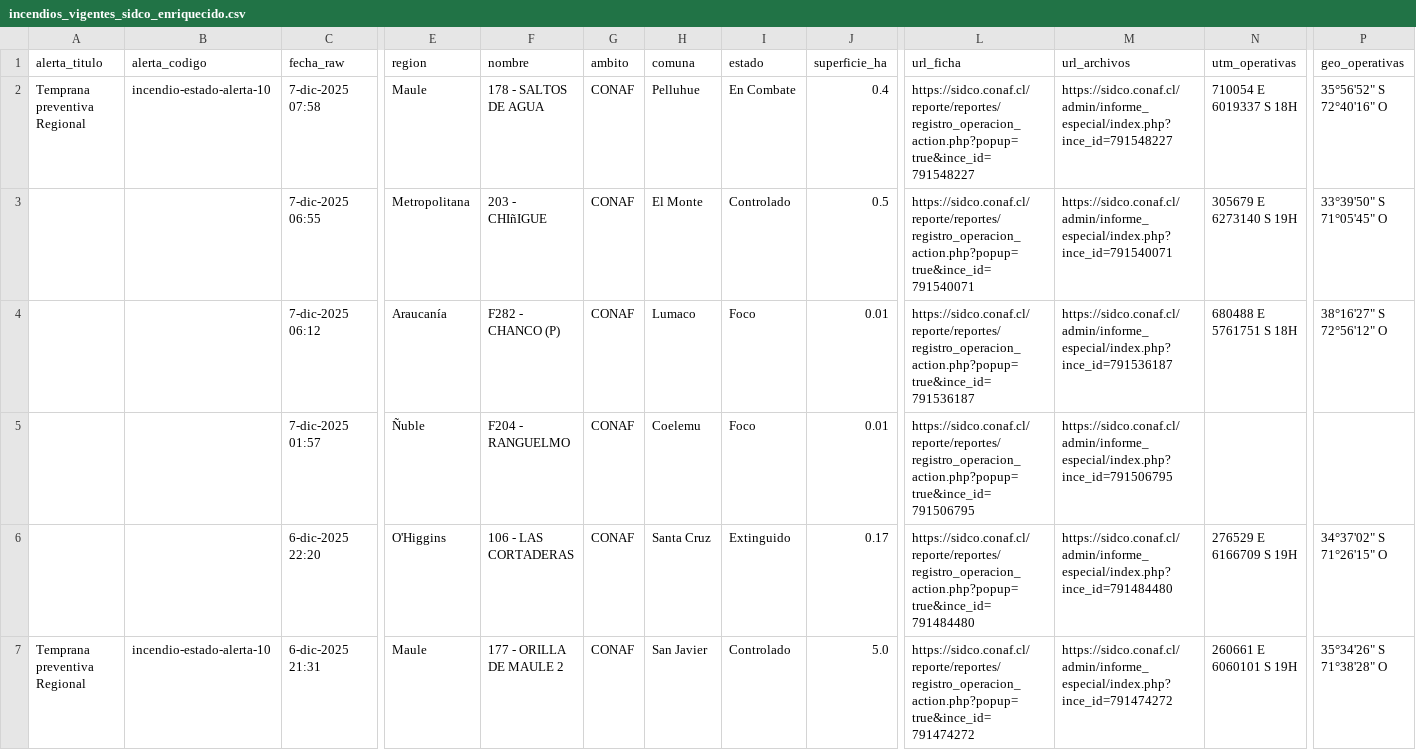
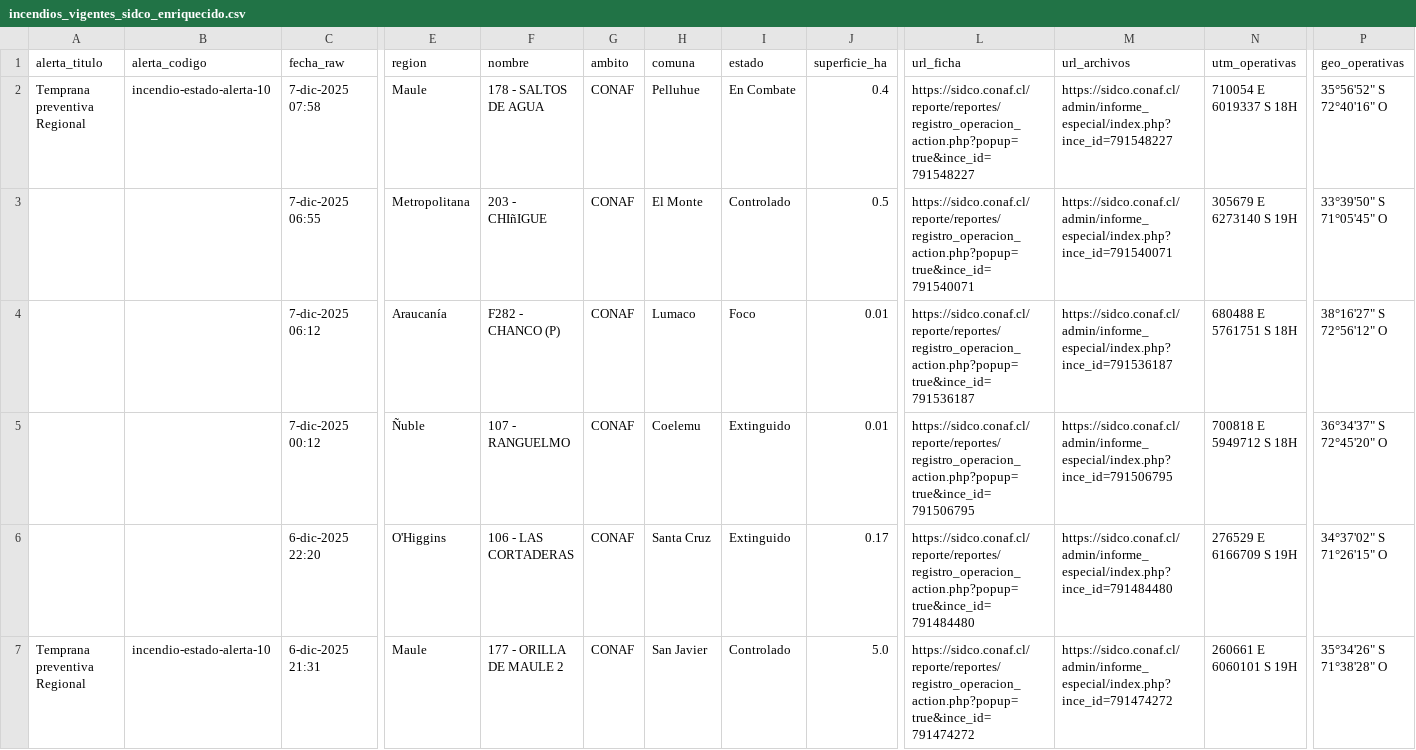
Before and after one commit to FranSENAPRED/sidco-incendios-scraper, a CSV file: incendios_vigentes_sidco_enriquecido.csv, drawn as a sheet; only a part is shown, gaps mark what is left out; removed rows and columns are numbered as before the commit, all else as after; rows hold the shown columns only; the diff names each change by its address in the sheet, - before the commit and + after, or states it on an @@ line.

Commit message:
Actualizar CSV SIDCO

```diff
--- a/incendios_vigentes_sidco_enriquecido.csv
+++ b/incendios_vigentes_sidco_enriquecido.csv
-row 5:  |  | 7-dic-2025 01:57 | Ñuble | F204 - RANGUELMO | CONAF | Coelemu | Foco | 0.01 | https://sidco.conaf.cl/reporte/reportes/registro_operacion_action.php?popup=true&ince_id=791506795 | https://sidco.conaf.cl/admin/informe_especial/index.php?ince_id=791506795
+row 5:  |  | 7-dic-2025 00:12 | Ñuble | 107 - RANGUELMO | CONAF | Coelemu | Extinguido | 0.01 | https://sidco.conaf.cl/reporte/reportes/registro_operacion_action.php?popup=true&ince_id=791506795 | https://sidco.conaf.cl/admin/informe_especial/index.php?ince_id=791506795 | 700818 E 5949712 S 18H | 36°34'37" S 72°45'20" O
```
